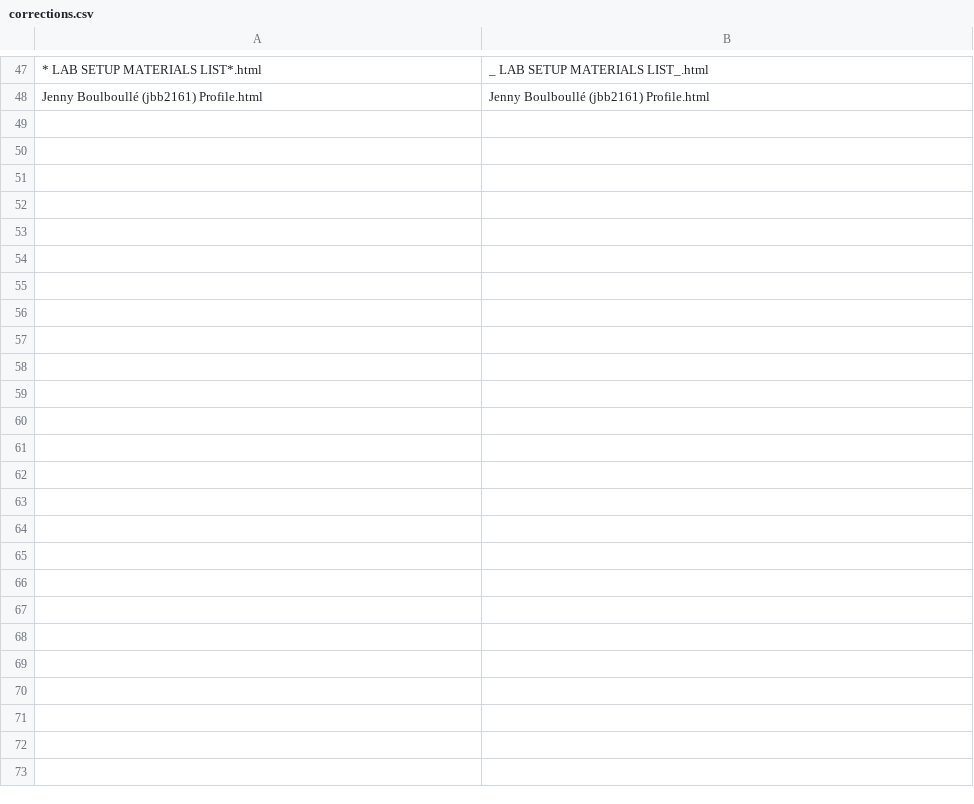
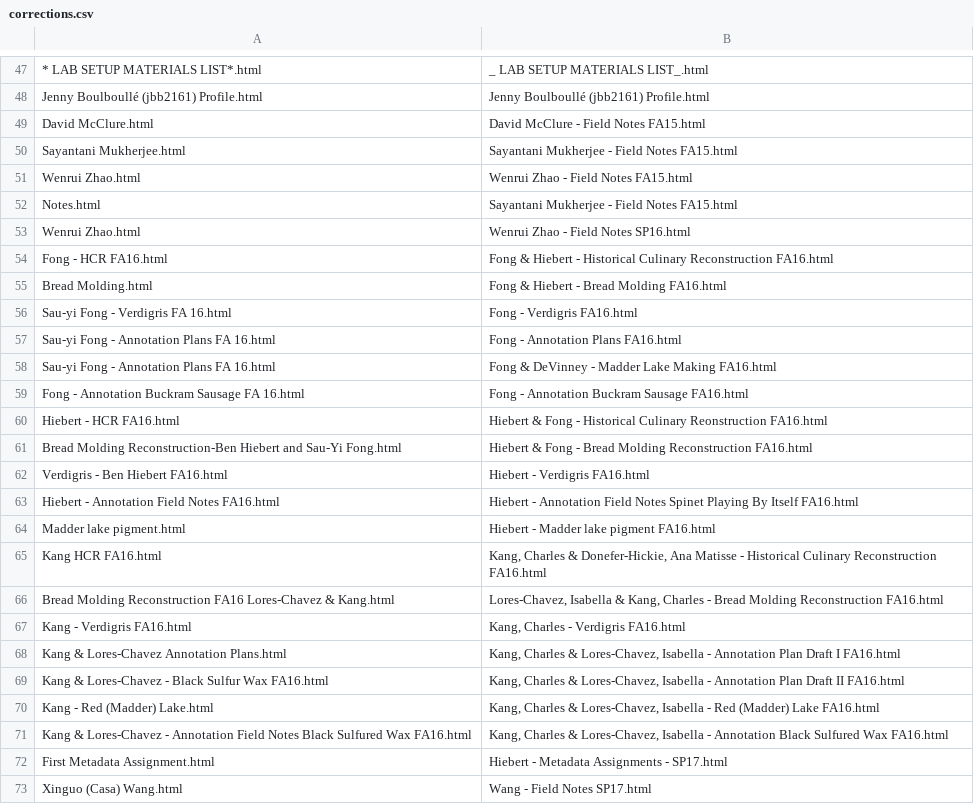
Before and after one commit to cu-mkp/fieldnotes-restructuring, a CSV file: corrections.csv, drawn as a sheet; only a part is shown, gaps mark what is left out; the diff names each change by its address in the sheet, - before the commit and + after, or states it on an @@ line.

Commit message:
Add Naomi's corrections without disrupting earlier encodings

```diff
--- a/corrections.csv
+++ b/corrections.csv
+row 49: David McClure.html | David McClure - Field Notes FA15.html
+row 50: Sayantani Mukherjee.html | Sayantani Mukherjee - Field Notes FA15.html
+row 51: Wenrui Zhao.html | Wenrui Zhao - Field Notes FA15.html
+row 52: Notes.html | Sayantani Mukherjee - Field Notes FA15.html
+row 53: Wenrui Zhao.html | Wenrui Zhao - Field Notes SP16.html
+row 54: Fong - HCR FA16.html | Fong & Hiebert - Historical Culinary Reconstruction FA16.html
+row 55: Bread Molding.html | Fong & Hiebert - Bread Molding FA16.html
+row 56: Sau-yi Fong - Verdigris FA 16.html | Fong - Verdigris FA16.html
+row 57: Sau-yi Fong - Annotation Plans FA 16.html | Fong - Annotation Plans FA16.html
+row 58: Sau-yi Fong - Annotation Plans FA 16.html | Fong & DeVinney - Madder Lake Making FA16.html
+row 59: Fong - Annotation Buckram Sausage FA 16.html | Fong - Annotation Buckram Sausage FA16.html
+row 60: Hiebert - HCR FA16.html | Hiebert & Fong - Historical Culinary Reonstruction FA16.html
+row 61: Bread Molding Reconstruction-Ben Hiebert and Sau-Yi Fong.html | Hiebert & Fong - Bread Molding Reconstruction FA16.html
+row 62: Verdigris - Ben Hiebert FA16.html | Hiebert - Verdigris FA16.html
+row 63: Hiebert - Annotation Field Notes FA16.html | Hiebert - Annotation Field Notes Spinet Playing By Itself FA16.html
+row 64: Madder lake pigment.html | Hiebert - Madder lake pigment FA16.html
+row 65: Kang HCR FA16.html | Kang, Charles & Donefer-Hickie, Ana Matisse - Historical Culinary Reconstruction FA16.html
+row 66: Bread Molding Reconstruction FA16 Lores-Chavez & Kang.html | Lores-Chavez, Isabella & Kang, Charles - Bread Molding Reconstruction FA16.html
+row 67: Kang - Verdigris FA16.html | Kang, Charles - Verdigris FA16.html
+row 68: Kang & Lores-Chavez Annotation Plans.html | Kang, Charles & Lores-Chavez, Isabella - Annotation Plan Draft I FA16.html
+row 69: Kang & Lores-Chavez - Black Sulfur Wax FA16.html | Kang, Charles & Lores-Chavez, Isabella - Annotation Plan Draft II FA16.html
+row 70: Kang - Red (Madder) Lake.html | Kang, Charles & Lores-Chavez, Isabella - Red (Madder) Lake FA16.html
+row 71: Kang & Lores-Chavez - Annotation Field Notes Black Sulfured Wax FA16.html | Kang, Charles & Lores-Chavez, Isabella - Annotation Black Sulfured Wax FA16.html
+row 72: First Metadata Assignment.html | Hiebert - Metadata Assignments - SP17.html
+row 73: Xinguo (Casa) Wang.html | Wang - Field Notes SP17.html
```
